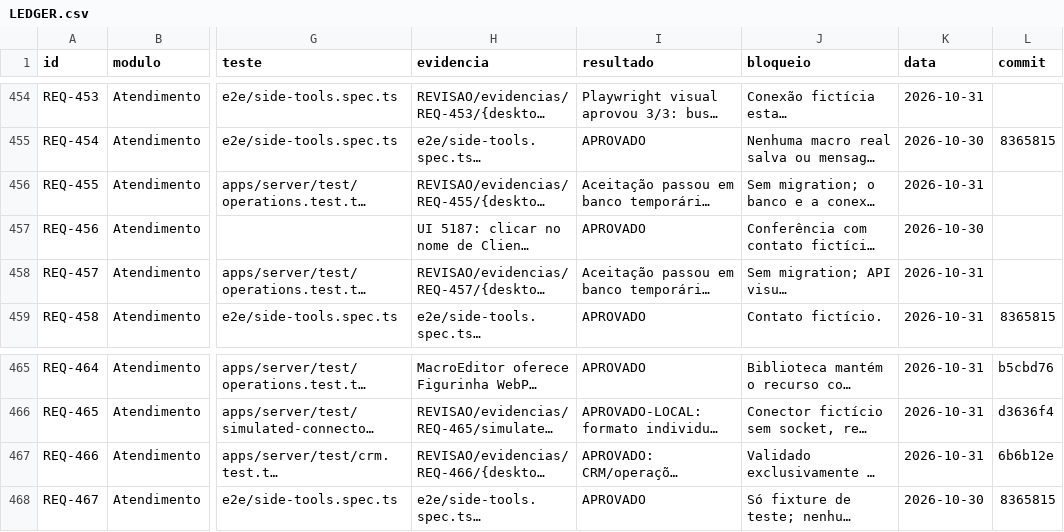
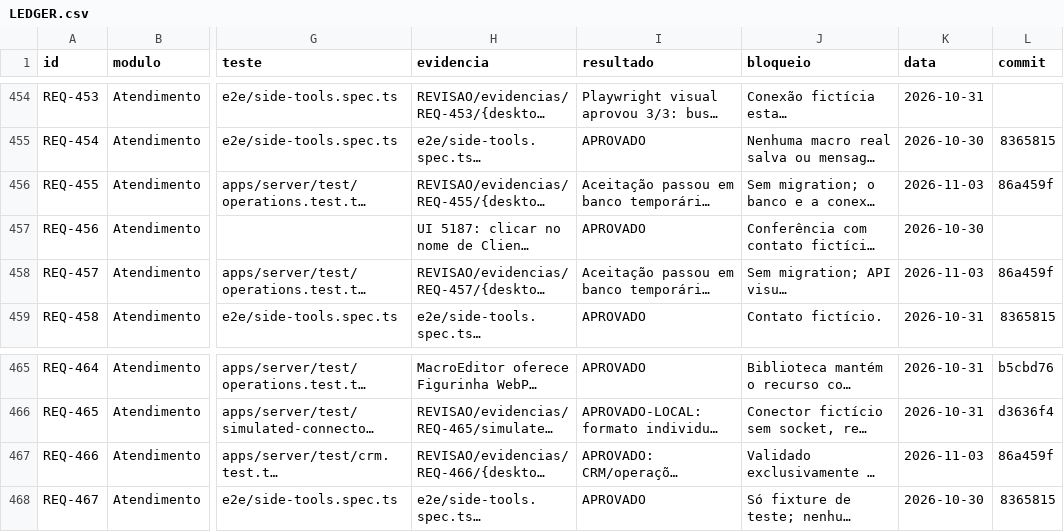
Before and after one commit to saayaad/Notcua-CMR, a CSV file: REVISAO/LEDGER.csv, drawn as a sheet; only a part is shown, gaps mark what is left out; long unchanged cells end in …; the diff names each change by its address in the sheet, - before the commit and + after, or states it on an @@ line.

Commit message:
docs: link CRM journey audit evidence

```diff
--- a/REVISAO/LEDGER.csv
+++ b/REVISAO/LEDGER.csv
-K456 (data): 2026-10-31
+K456 (data): 2026-11-03
-L456 (commit): (empty)
+L456 (commit): 86a459f
-K458 (data): 2026-10-31
+K458 (data): 2026-11-03
-L458 (commit): (empty)
+L458 (commit): 86a459f
-K467 (data): 2026-10-31
+K467 (data): 2026-11-03
-L467 (commit): 6b6b12e
+L467 (commit): 86a459f
```
